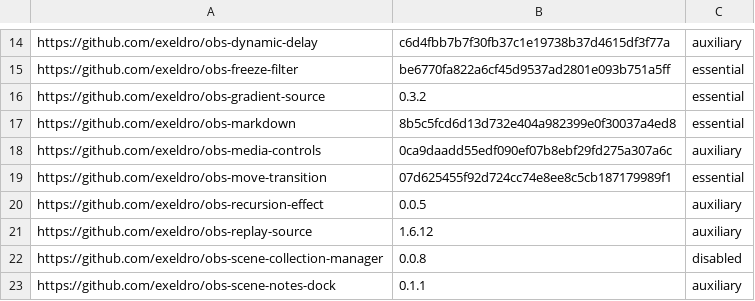
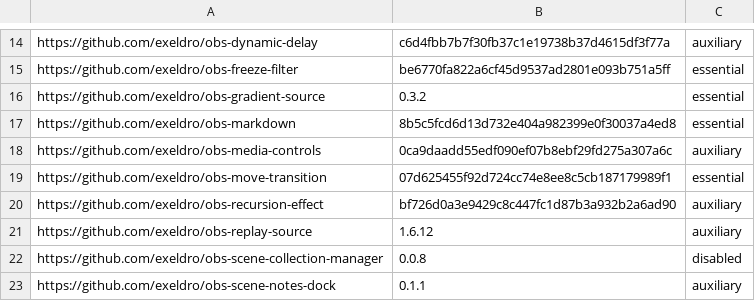
Before and after one commit to wimpysworld/obs-studio-portable, a CSV file: builder/plugins-29.csv, drawn as a sheet; only a part is shown, gaps mark what is left out.

```diff
--- a/builder/plugins-29.csv
+++ b/builder/plugins-29.csv
@@ -19,3 +19,3 @@ https://github.com/exeldro/obs-media-controls,0ca9daadd55edf090ef07b8ebf29fd275a
 https://github.com/exeldro/obs-move-transition,07d625455f92d724cc74e8ee8c5cb187179989f1,essential
-https://github.com/exeldro/obs-recursion-effect,0.0.5,auxiliary
+https://github.com/exeldro/obs-recursion-effect,bf726d0a3e9429c8c447fc1d87b3a932b2a6ad90,auxiliary
 https://github.com/exeldro/obs-replay-source,1.6.12,auxiliary
```
Also changed, not shown: builder/plugins-30.csv.
